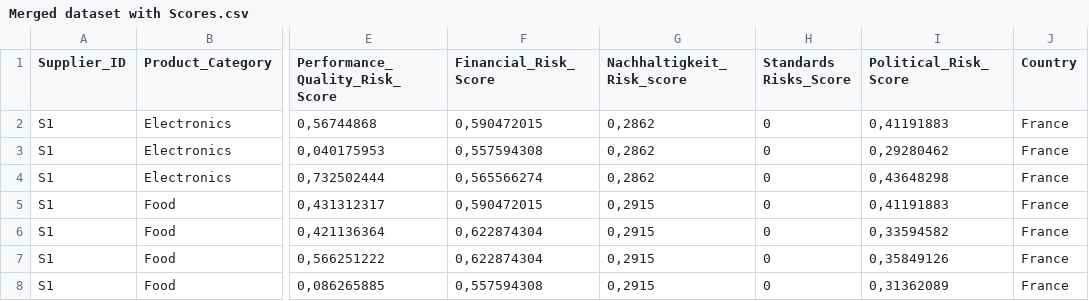
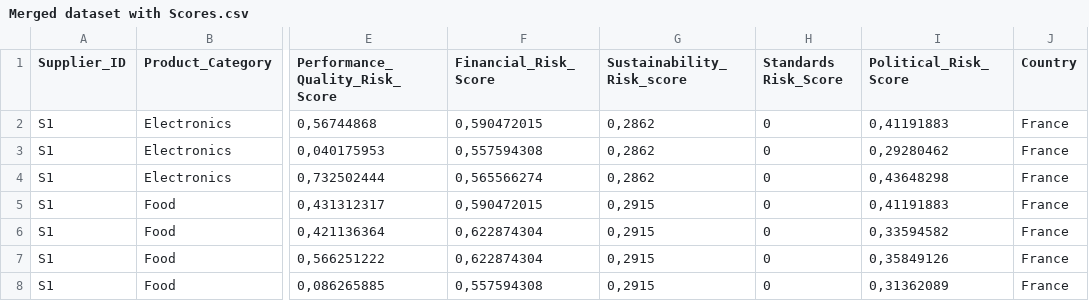
Before and after one commit to xgalinskaya/Cluster-06.06, a CSV file: Merged dataset with Scores.csv, drawn as a sheet; only a part is shown, gaps mark what is left out; the diff names each change by its address in the sheet, - before the commit and + after, or states it on an @@ line.

Commit message:
Change name of column

```diff
--- a/Merged dataset with Scores.csv
+++ b/Merged dataset with Scores.csv
-G1: Nachhaltigkeit_Risk_score
+G1: Sustainability_Risk_score
-H1: Standards Risks_Score
+H1: Standards Risk_Score
```
